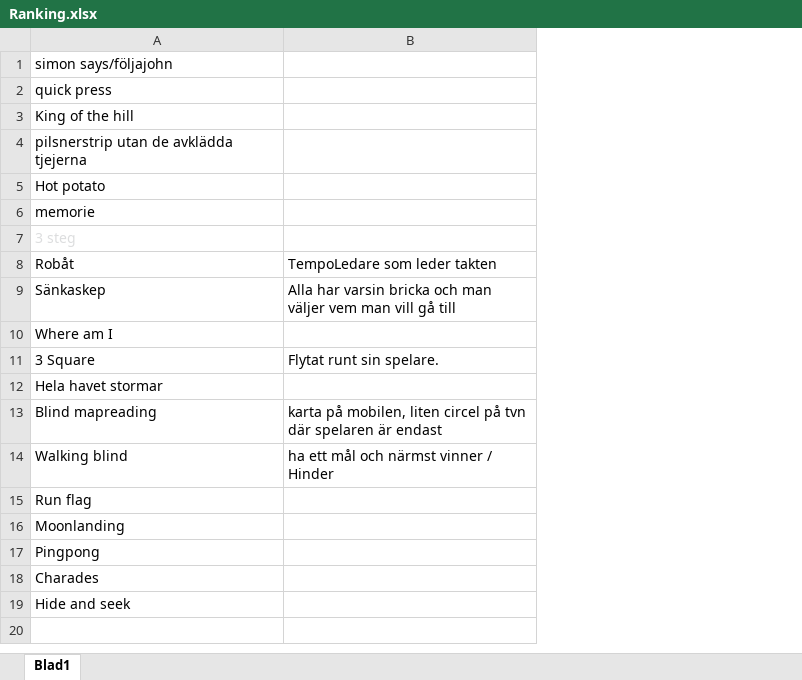
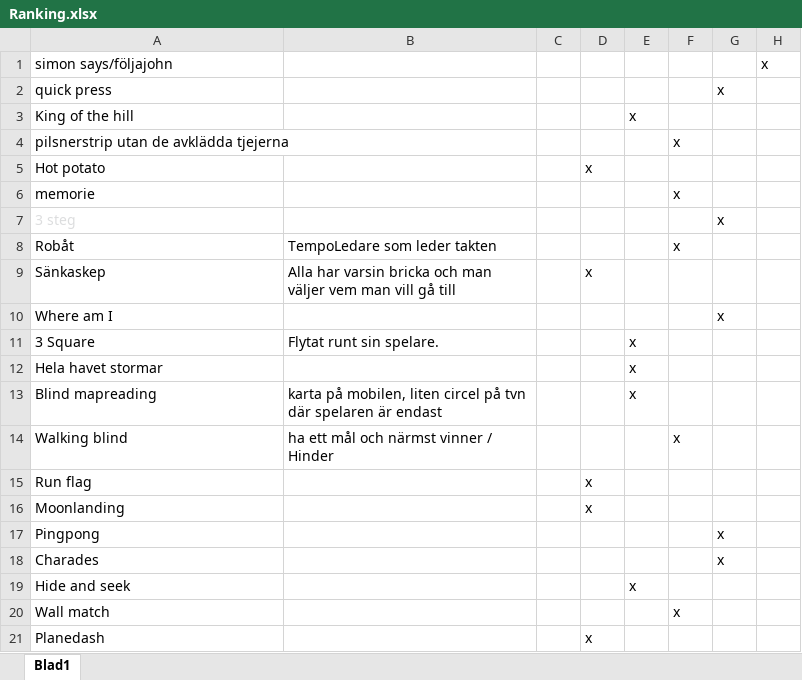
Before and after one commit to ieltoro/YOM, an Excel workbook: Ranking.xlsx, sheet Blad1, drawn as a sheet; values as stored, in another font and other column widths than the file's, no borders; the diff names each change by its address in the sheet, - before the commit and + after, or states it on an @@ line.

Commit message:
Update Ranking.xlsx

```diff
--- a/Ranking.xlsx (sheet Blad1)
+++ b/Ranking.xlsx (sheet Blad1)
+column C, empty
+column D, rows 5-16: x |  |  |  | x |  |  |  |  |  | x | x
+column E, rows 3-19: x |  |  |  |  |  |  |  | x | x | x |  |  |  |  |  | x
+column F, rows 4-14: x |  | x |  | x |  |  |  |  |  | x
+column G, rows 2-18: x |  |  |  |  | x |  |  | x |  |  |  |  |  |  | x | x
+column H, row 1: x
+row 20: Wall match |  |  |  |  | x
+row 21: Planedash |  |  | x
```
